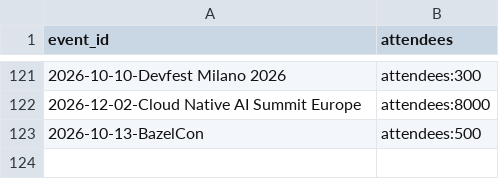
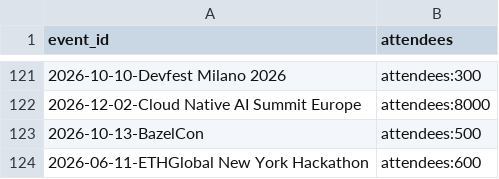
Before and after one commit to scraly/developers-conferences-agenda, a CSV file: METADATA.csv, drawn as a sheet; only a part is shown, gaps mark what is left out.

```diff
--- a/METADATA.csv
+++ b/METADATA.csv
@@ -123 +123,2 @@ event_id,attendees
 2026-10-13-BazelCon,attendees:500
+2026-06-11-ETHGlobal New York Hackathon,attendees:600
```
Also changed, not shown: 1 other file.
